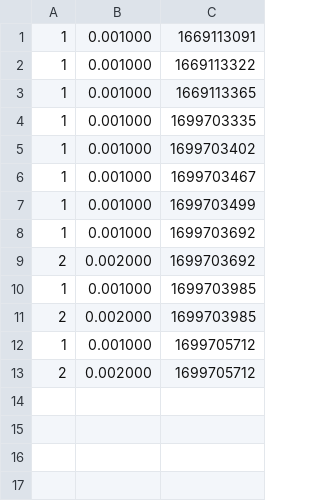
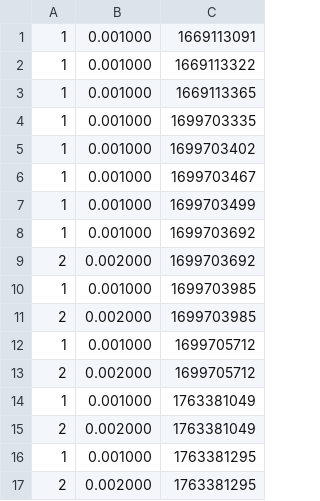
Before and after one commit to nilfer7/oscMilestone2, a CSV file: ex1/sensor_db.csv, drawn as a sheet; the diff names each change by its address in the sheet, - before the commit and + after, or states it on an @@ line.

```diff
--- a/ex1/sensor_db.csv
+++ b/ex1/sensor_db.csv
+row 14: 1 | 0.001000 | 1763381049
+row 15: 2 | 0.002000 | 1763381049
+row 16: 1 | 0.001000 | 1763381295
+row 17: 2 | 0.002000 | 1763381295
```
Also changed, not shown: 8 other files.
